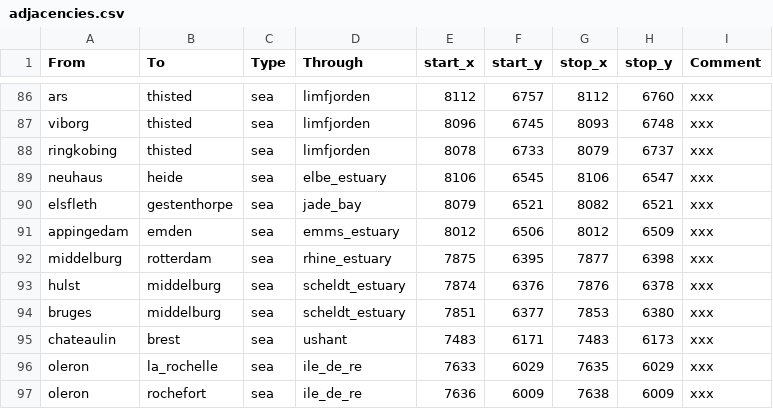
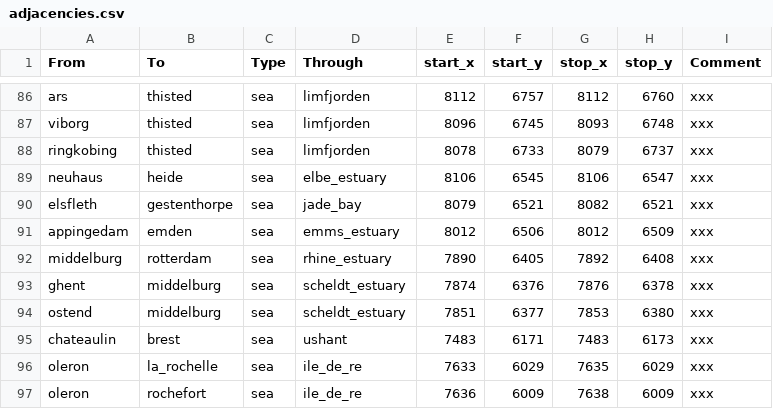
Before and after one commit to LinkLuver/Project-Alexander, a CSV file: in_game/map_data/adjacencies.csv, drawn as a sheet; only a part is shown, gaps mark what is left out.

```diff
--- a/in_game/map_data/adjacencies.csv
+++ b/in_game/map_data/adjacencies.csv
@@ -91,5 +91,5 @@ elsfleth;gestenthorpe;sea;jade_bay;8079;6521;8082;6521;xxx
 appingedam;emden;sea;emms_estuary;8012;6506;8012;6509;xxx
-middelburg;rotterdam;sea;rhine_estuary;7875;6395;7877;6398;xxx
-hulst;middelburg;sea;scheldt_estuary;7874;6376;7876;6378;xxx
-bruges;middelburg;sea;scheldt_estuary;7851;6377;7853;6380;xxx
+middelburg;rotterdam;sea;rhine_estuary;7890;6405;7892;6408;xxx
+ghent;middelburg;sea;scheldt_estuary;7874;6376;7876;6378;xxx
+ostend;middelburg;sea;scheldt_estuary;7851;6377;7853;6380;xxx
 chateaulin;brest;sea;ushant;7483;6171;7483;6173;xxx
```
Also changed, not shown: 7 other files.
